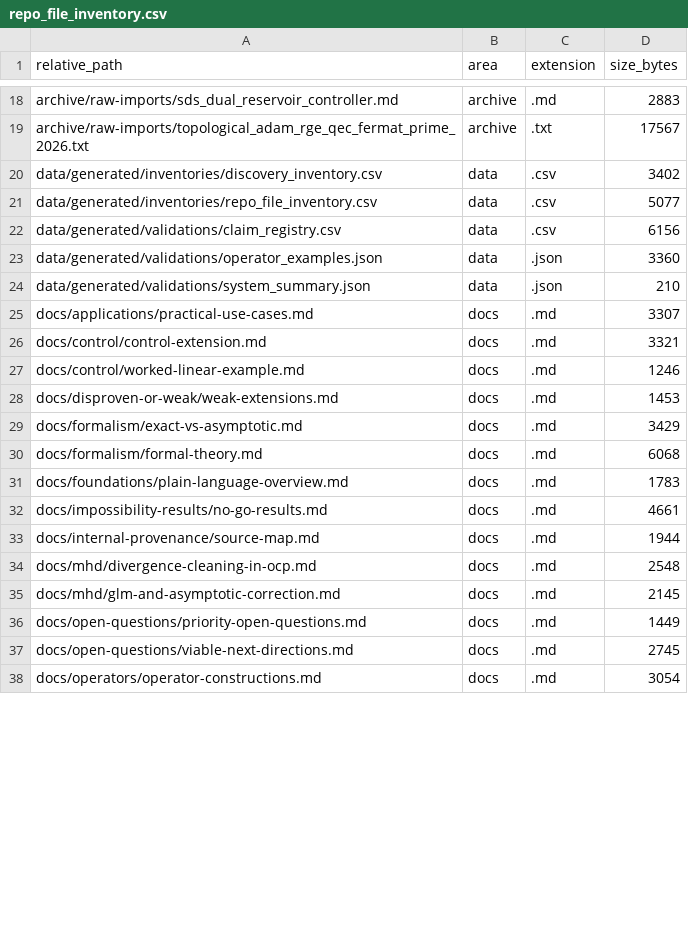
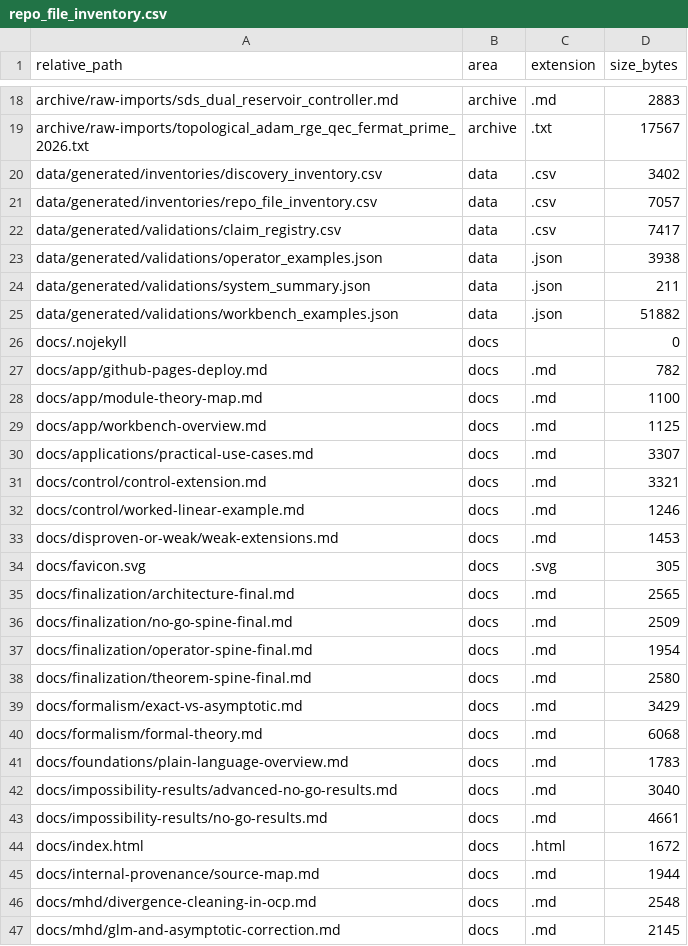
Before and after one commit to RRG314/Protected-State-Correction-Theory, a CSV file: data/generated/inventories/repo_file_inventory.csv, drawn as a sheet; only a part is shown, gaps mark what is left out; the shorter side is filled out with more unchanged rows; the diff covers the shown part only.

Commit message:
Finalize OCP framework and add static workbench

```diff
--- a/data/generated/inventories/repo_file_inventory.csv
+++ b/data/generated/inventories/repo_file_inventory.csv
@@ -20,6 +20,11 @@ archive/raw-imports/topological_adam_rge_qec_fermat_prime_2026.txt,archive,.txt,
 data/generated/inventories/discovery_inventory.csv,data,.csv,3402
-data/generated/inventories/repo_file_inventory.csv,data,.csv,5077
-data/generated/validations/claim_registry.csv,data,.csv,6156
-data/generated/validations/operator_examples.json,data,.json,3360
-data/generated/validations/system_summary.json,data,.json,210
+data/generated/inventories/repo_file_inventory.csv,data,.csv,7057
+data/generated/validations/claim_registry.csv,data,.csv,7417
+data/generated/validations/operator_examples.json,data,.json,3938
+data/generated/validations/system_summary.json,data,.json,211
+data/generated/validations/workbench_examples.json,data,.json,51882
+docs/.nojekyll,docs,,0
+docs/app/github-pages-deploy.md,docs,.md,782
+docs/app/module-theory-map.md,docs,.md,1100
+docs/app/workbench-overview.md,docs,.md,1125
 docs/applications/practical-use-cases.md,docs,.md,3307
@@ -28,2 +33,7 @@ docs/control/worked-linear-example.md,docs,.md,1246
 docs/disproven-or-weak/weak-extensions.md,docs,.md,1453
+docs/favicon.svg,docs,.svg,305
+docs/finalization/architecture-final.md,docs,.md,2565
+docs/finalization/no-go-spine-final.md,docs,.md,2509
+docs/finalization/operator-spine-final.md,docs,.md,1954
+docs/finalization/theorem-spine-final.md,docs,.md,2580
 docs/formalism/exact-vs-asymptotic.md,docs,.md,3429
@@ -31,3 +41,5 @@ docs/formalism/formal-theory.md,docs,.md,6068
 docs/foundations/plain-language-overview.md,docs,.md,1783
+docs/impossibility-results/advanced-no-go-results.md,docs,.md,3040
 docs/impossibility-results/no-go-results.md,docs,.md,4661
+docs/index.html,docs,.html,1672
 docs/internal-provenance/source-map.md,docs,.md,1944
```
Also changed, not shown: 25 added rows and 18 edited cells elsewhere in this file, data/generated/validations/claim_registry.csv, 52 other files.
